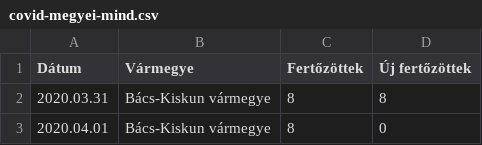
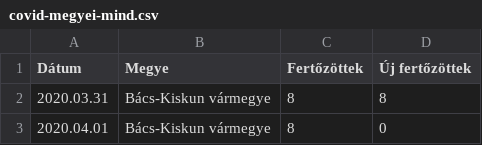
Before and after one commit to szucshey/osm-data-exploration, a CSV file: covid/covid-megyei-mind.csv, drawn as a sheet; only a part is shown.

Commit message:
:)))))))))))))))))))))))))))))))))))))))))))

```diff
--- a/covid/covid-megyei-mind.csv
+++ b/covid/covid-megyei-mind.csv
@@ -1,2 +1,2 @@
-Dátum;Vármegye;Fertőzöttek;Új fertőzöttek
+Dátum;Megye;Fertőzöttek;Új fertőzöttek
 2020.03.31;Bács-Kiskun vármegye;8;8
```
